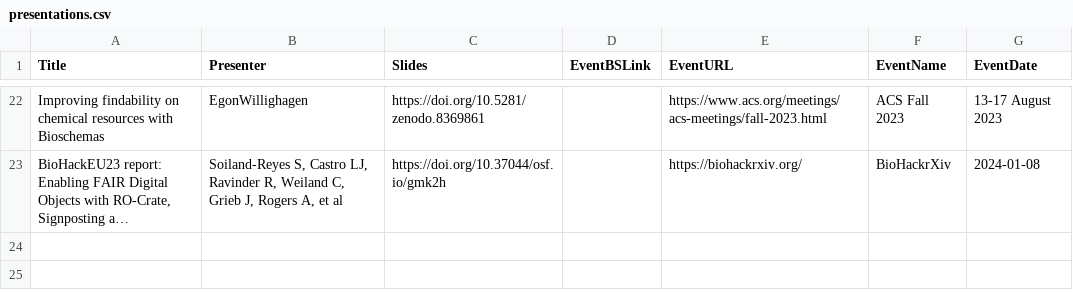
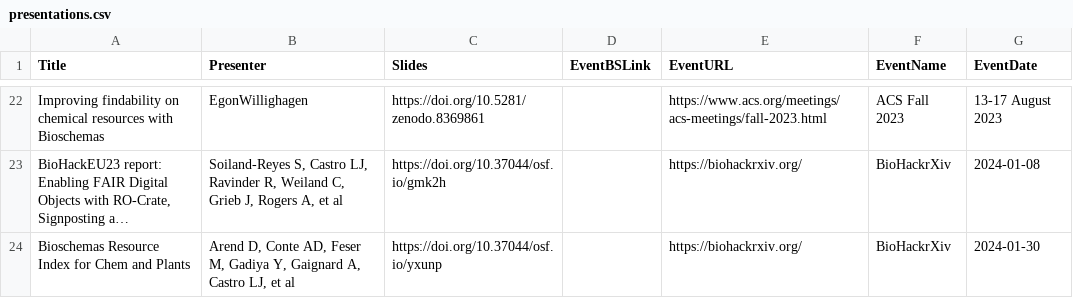
Before and after one commit to BioSchemas/bioschemas.github.io, a CSV file: _data/presentations.csv, drawn as a sheet; only a part is shown, gaps mark what is left out; long unchanged cells end in …; the diff names each change by its address in the sheet, - before the commit and + after, or states it on an @@ line.

Commit message:
Add latest publication

```diff
--- a/_data/presentations.csv
+++ b/_data/presentations.csv
+row 24: Bioschemas Resource Index for Chem and Plants | Arend D, Conte AD, Feser M, Gadiya Y, Gaignard A, Castro LJ, et al | https://doi.org/10.37044/osf.io/yxunp |  | https://biohackrxiv.org/ | BioHackrXiv | 2024-01-30
```
